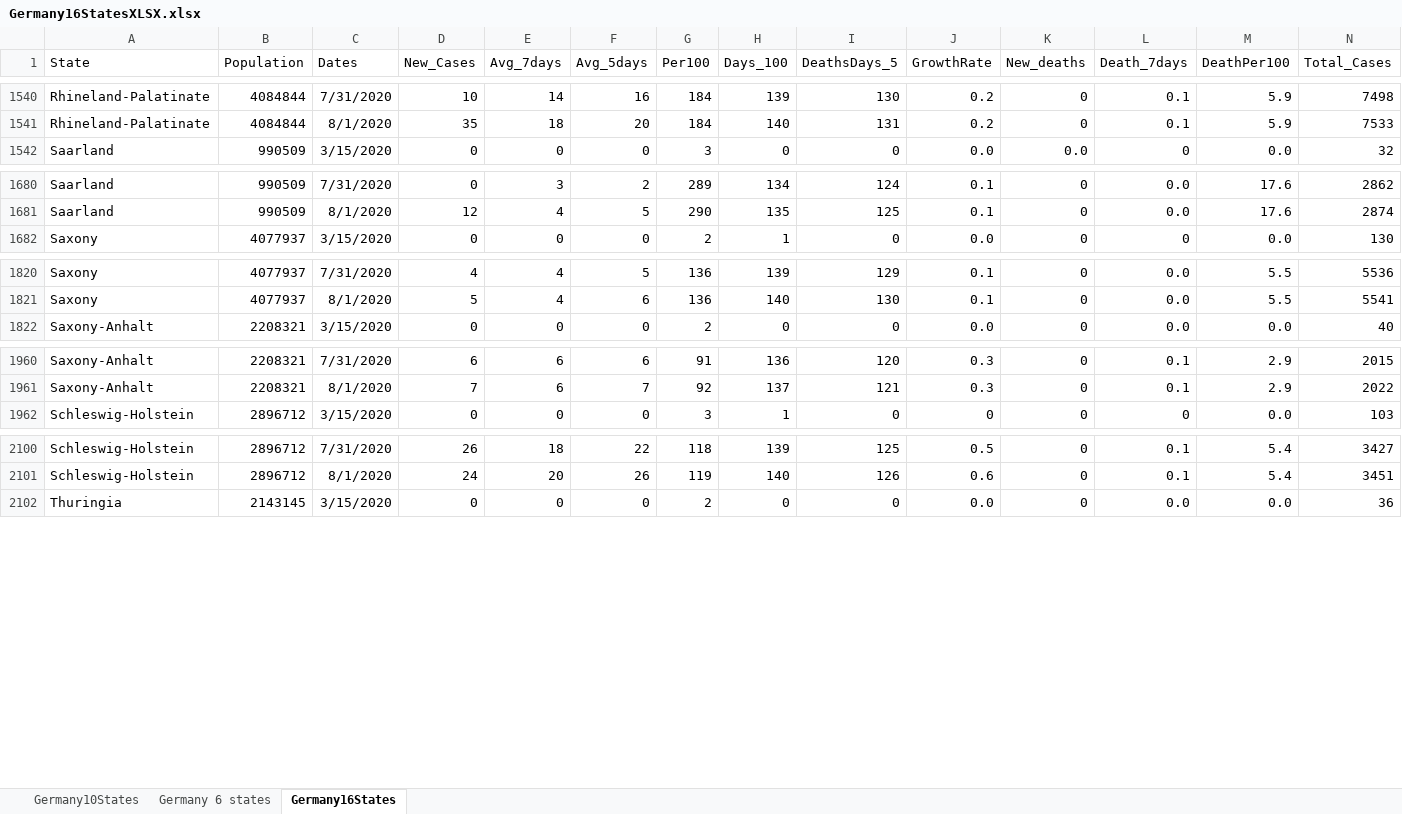
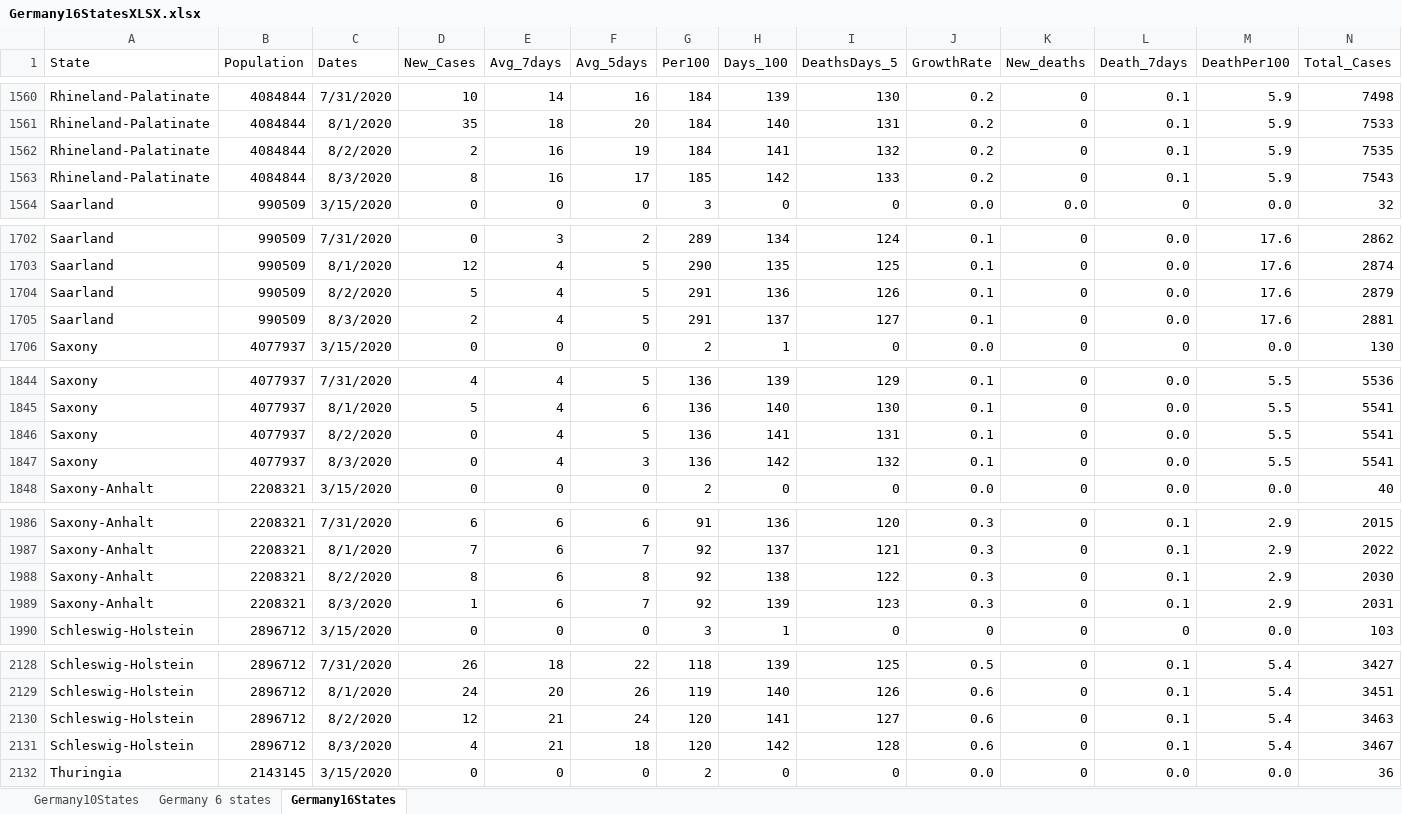
Before and after one commit to nyyubio/First_Website, an Excel workbook: public/data/Germany16StatesXLSX.xlsx, sheet Germany16States, drawn as a sheet; only a part is shown, gaps mark what is left out; values as stored, in another font and other column widths than the file's, no borders; rows hold the shown columns only; the diff covers the shown part only; the diff names each change by its address in the sheet, - before the commit and + after, or states it on an @@ line.

Commit message:
August 3 update
- Updated German data

```diff
--- a/public/data/Germany16StatesXLSX.xlsx (sheet Germany16States)
+++ b/public/data/Germany16StatesXLSX.xlsx (sheet Germany16States)
+row 1562: Rhineland-Palatinate | 4084844 | 8/2/2020 | 2 | 16 | 19 | 184 | 141 | 132 | 0.2 | 0 | 0.1 | 5.9 | 7535
+row 1563: Rhineland-Palatinate | 4084844 | 8/3/2020 | 8 | 16 | 17 | 185 | 142 | 133 | 0.2 | 0 | 0.1 | 5.9 | 7543
+row 1704: Saarland | 990509 | 8/2/2020 | 5 | 4 | 5 | 291 | 136 | 126 | 0.1 | 0 | 0.0 | 17.6 | 2879
+row 1705: Saarland | 990509 | 8/3/2020 | 2 | 4 | 5 | 291 | 137 | 127 | 0.1 | 0 | 0.0 | 17.6 | 2881
+row 1846: Saxony | 4077937 | 8/2/2020 | 0 | 4 | 5 | 136 | 141 | 131 | 0.1 | 0 | 0.0 | 5.5 | 5541
+row 1847: Saxony | 4077937 | 8/3/2020 | 0 | 4 | 3 | 136 | 142 | 132 | 0.1 | 0 | 0.0 | 5.5 | 5541
+row 1988: Saxony-Anhalt | 2208321 | 8/2/2020 | 8 | 6 | 8 | 92 | 138 | 122 | 0.3 | 0 | 0.1 | 2.9 | 2030
+row 1989: Saxony-Anhalt | 2208321 | 8/3/2020 | 1 | 6 | 7 | 92 | 139 | 123 | 0.3 | 0 | 0.1 | 2.9 | 2031
+row 2130: Schleswig-Holstein | 2896712 | 8/2/2020 | 12 | 21 | 24 | 120 | 141 | 127 | 0.6 | 0 | 0.1 | 5.4 | 3463
+row 2131: Schleswig-Holstein | 2896712 | 8/3/2020 | 4 | 21 | 18 | 120 | 142 | 128 | 0.6 | 0 | 0.1 | 5.4 | 3467
```
Also changed, not shown: 22 added rows and 15 edited cells elsewhere in this sheet, formulas that keep their value, static/data/Germany16StatesXLSX.xlsx, 44 other files.
